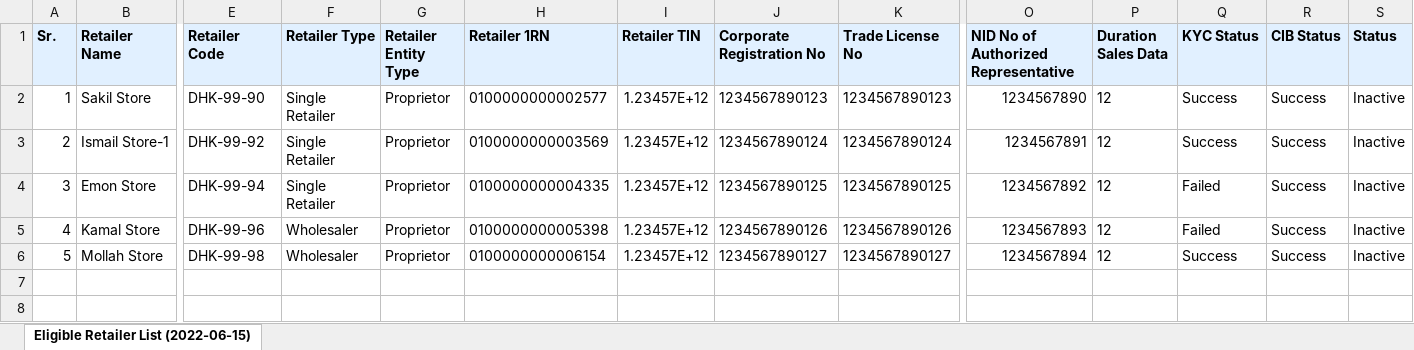
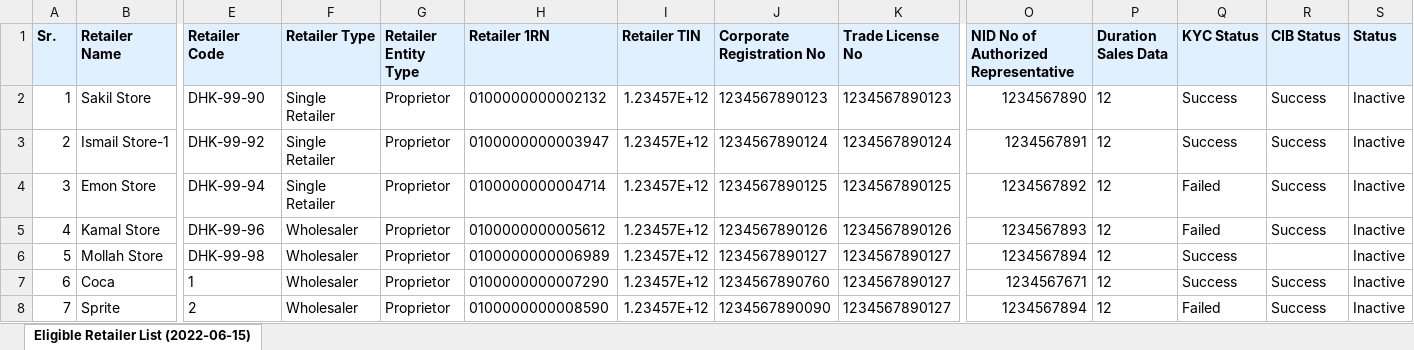
Before and after one commit to arr-atiq/test-server, an Excel workbook: public/retailer/Eligible Retailer List (2022-06-15).xlsx, sheet Eligible Retailer List (2022-06-15), drawn as a sheet; only a part is shown, gaps mark what is left out; values as stored, in another font and other column widths than the file's, no borders; rows hold the shown columns only; the diff names each change by its address in the sheet, - before the commit and + after, or states it on an @@ line.

```diff
--- a/public/retailer/Eligible Retailer List (2022-06-15).xlsx (sheet Eligible Retailer List (2022-06-15))
+++ b/public/retailer/Eligible Retailer List (2022-06-15).xlsx (sheet Eligible Retailer List (2022-06-15))
-H2 (Retailer 1RN): 0100000000002577
+H2 (Retailer 1RN): 0100000000002132
-H3 (Retailer 1RN): 0100000000003569
+H3 (Retailer 1RN): 0100000000003947
-H4 (Retailer 1RN): 0100000000004335
+H4 (Retailer 1RN): 0100000000004714
-H5 (Retailer 1RN): 0100000000005398
+H5 (Retailer 1RN): 0100000000005612
-H6 (Retailer 1RN): 0100000000006154
+H6 (Retailer 1RN): 0100000000006989
-R6 (CIB Status): Success
+R6 (CIB Status): (empty)
+row 7: 6 | Coca | 1 | Wholesaler | Proprietor | 0100000000007290 | 1.23457E+12 | 1234567890760 | 1234567890127 | 1234567671 | 12 | Success | Success | Inactive
+row 8: 7 | Sprite | 2 | Wholesaler | Proprietor | 0100000000008590 | 1.23457E+12 | 1234567890090 | 1234567890127 | 1234567894 | 12 | Failed | Success | Inactive
```
Also changed, not shown: 1 other file.
